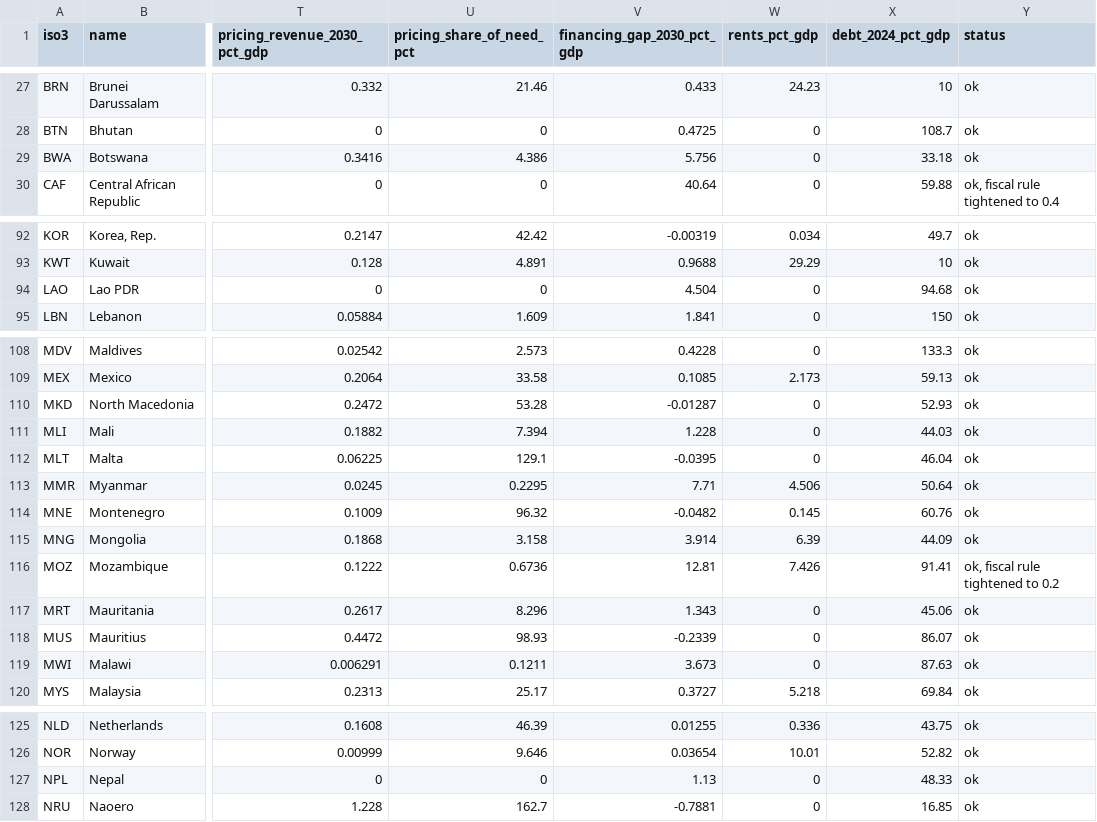
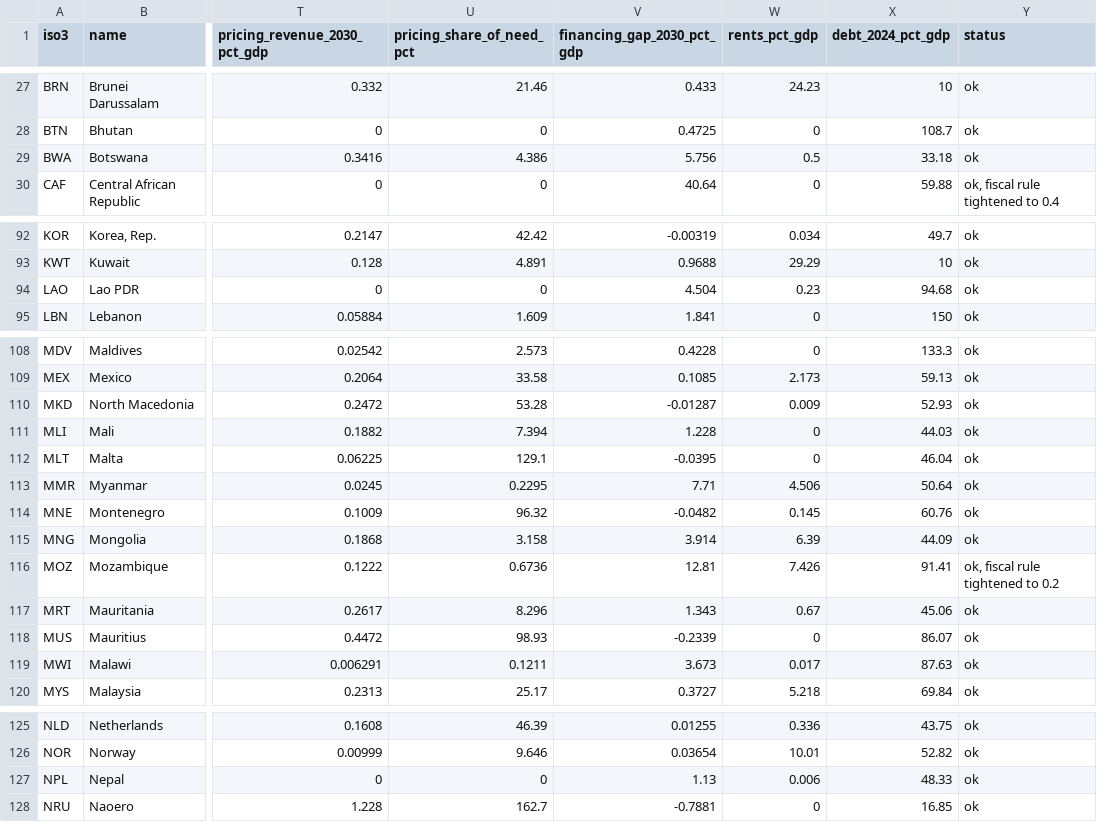
Before and after one commit to cpmodel/new-ai-tools, a CSV file: MacroFiscalModels/results/integrated_results.csv, drawn as a sheet; only a part is shown, gaps mark what is left out; the diff covers the shown part only; the diff names each change by its address in the sheet, - before the commit and + after, or states it on an @@ line.

```diff
--- a/MacroFiscalModels/results/integrated_results.csv
+++ b/MacroFiscalModels/results/integrated_results.csv
-W29 (rents_pct_gdp): 0
+W29 (rents_pct_gdp): 0.5
-W94 (rents_pct_gdp): 0
+W94 (rents_pct_gdp): 0.23
-W110 (rents_pct_gdp): 0
+W110 (rents_pct_gdp): 0.009
-W117 (rents_pct_gdp): 0
+W117 (rents_pct_gdp): 0.67
-W119 (rents_pct_gdp): 0
+W119 (rents_pct_gdp): 0.017
-W127 (rents_pct_gdp): 0
+W127 (rents_pct_gdp): 0.006
```
Also changed, not shown: 2 edited cells elsewhere in this file, 18 other files.
